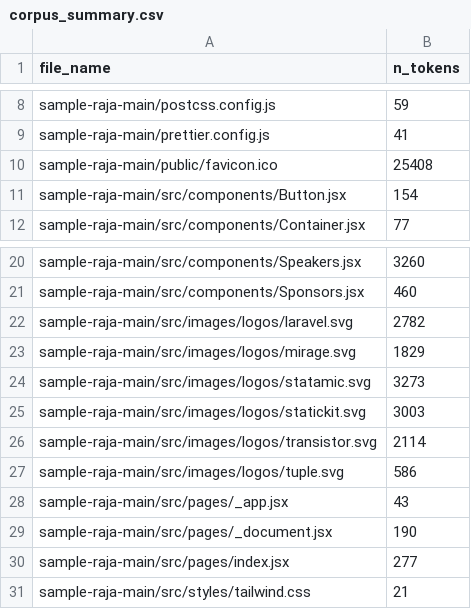
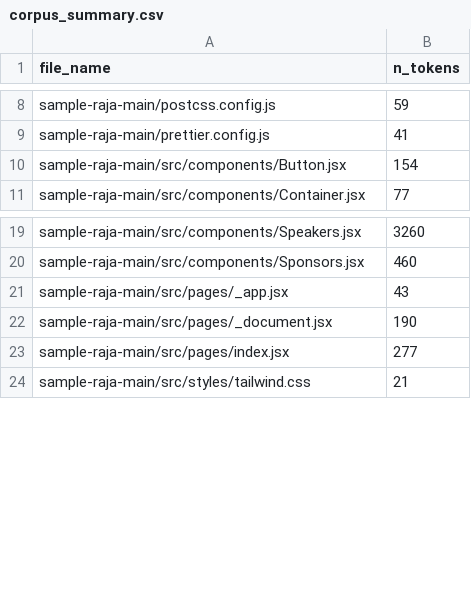
Before and after one commit to AayushMathur7/raja-app, a CSV file: data/corpus_summary.csv, drawn as a sheet; only a part is shown, gaps mark what is left out; the diff names each change by its address in the sheet, - before the commit and + after, or states it on an @@ line.

```diff
--- a/data/corpus_summary.csv
+++ b/data/corpus_summary.csv
-row 10: sample-raja-main/public/favicon.ico | 25408
-row 22: sample-raja-main/src/images/logos/laravel.svg | 2782
-row 23: sample-raja-main/src/images/logos/mirage.svg | 1829
-row 24: sample-raja-main/src/images/logos/statamic.svg | 3273
-row 25: sample-raja-main/src/images/logos/statickit.svg | 3003
-row 26: sample-raja-main/src/images/logos/transistor.svg | 2114
-row 27: sample-raja-main/src/images/logos/tuple.svg | 586
```
Also changed, not shown: 10 other files.
